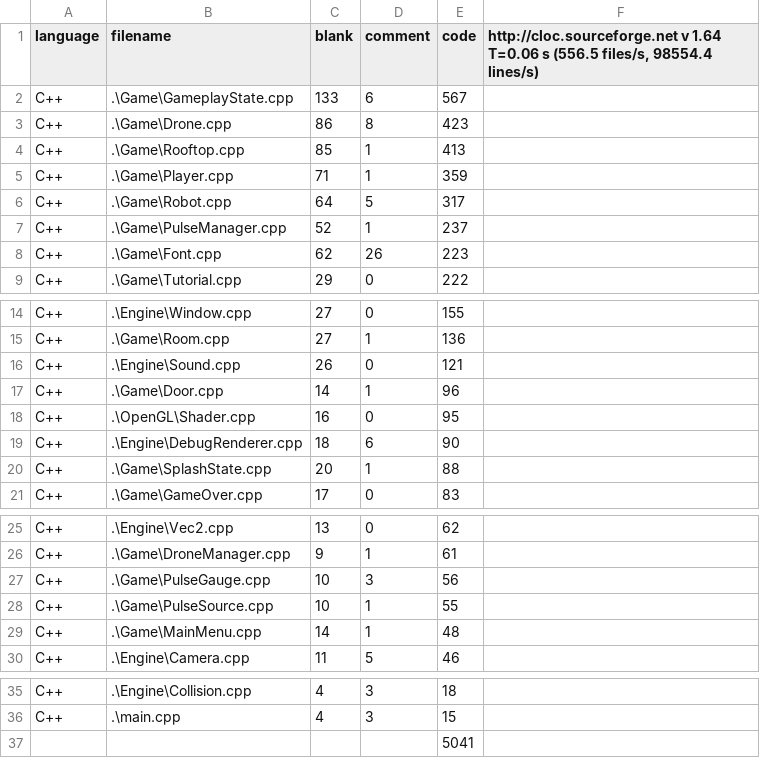
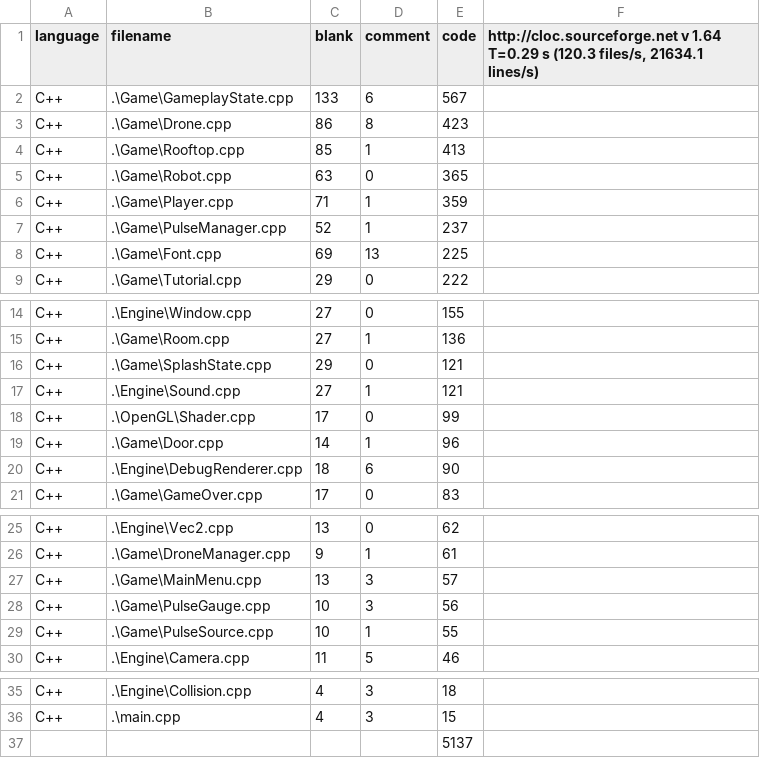
Before and after one commit to MinyoungCho22/GAM200_JSLC_Project-P, a CSV file: GAM200_JSLC/JSLC_Milestone4_loc.csv, drawn as a sheet; only a part is shown, gaps mark what is left out.

```diff
--- a/GAM200_JSLC/JSLC_Milestone4_loc.csv
+++ b/GAM200_JSLC/JSLC_Milestone4_loc.csv
@@ -1,2 +1,2 @@
-language,filename,blank,comment,code,"http://cloc.sourceforge.net v 1.64  T=0.06 s (556.5 files/s, 98554.4 lines/s)"
+language,filename,blank,comment,code,"http://cloc.sourceforge.net v 1.64  T=0.29 s (120.3 files/s, 21634.1 lines/s)"
 C++,.\Game\GameplayState.cpp,133,6,567,
@@ -4,6 +4,6 @@ C++,.\Game\Drone.cpp,86,8,423,
 C++,.\Game\Rooftop.cpp,85,1,413,
+C++,.\Game\Robot.cpp,63,0,365,
 C++,.\Game\Player.cpp,71,1,359,
-C++,.\Game\Robot.cpp,64,5,317,
 C++,.\Game\PulseManager.cpp,52,1,237,
-C++,.\Game\Font.cpp,62,26,223,
+C++,.\Game\Font.cpp,69,13,225,
 C++,.\Game\Tutorial.cpp,29,0,222,
@@ -15,7 +15,7 @@ C++,.\Engine\Window.cpp,27,0,155,
 C++,.\Game\Room.cpp,27,1,136,
-C++,.\Engine\Sound.cpp,26,0,121,
+C++,.\Game\SplashState.cpp,29,0,121,
+C++,.\Engine\Sound.cpp,27,1,121,
+C++,.\OpenGL\Shader.cpp,17,0,99,
 C++,.\Game\Door.cpp,14,1,96,
-C++,.\OpenGL\Shader.cpp,16,0,95,
 C++,.\Engine\DebugRenderer.cpp,18,6,90,
-C++,.\Game\SplashState.cpp,20,1,88,
 C++,.\Game\GameOver.cpp,17,0,83,
@@ -26,5 +26,5 @@ C++,.\Engine\Vec2.cpp,13,0,62,
 C++,.\Game\DroneManager.cpp,9,1,61,
+C++,.\Game\MainMenu.cpp,13,3,57,
 C++,.\Game\PulseGauge.cpp,10,3,56,
 C++,.\Game\PulseSource.cpp,10,1,55,
-C++,.\Game\MainMenu.cpp,14,1,48,
 C++,.\Engine\Camera.cpp,11,5,46,
@@ -36,2 +36,2 @@ C++,.\Engine\Collision.cpp,4,3,18,
 C++,.\main.cpp,4,3,15,
-,,,,5041,
+,,,,5137,
```
Also changed, not shown: 2 other files.
